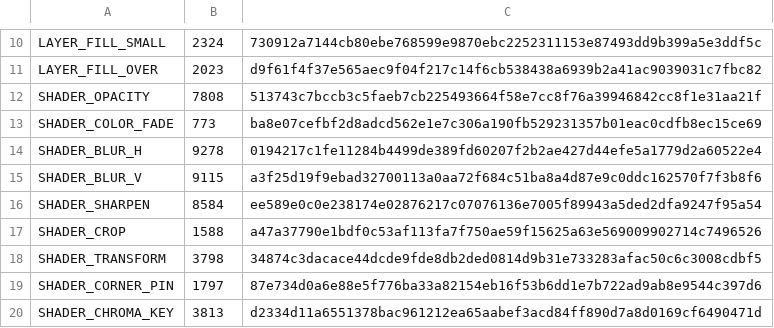
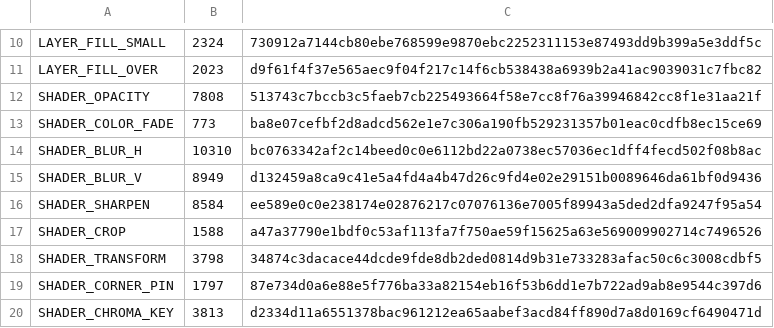
Before and after one commit to davidkodar/klipp, a TSV file: crates/klipp-effects/src/gpu/shader_snapshot.tsv, drawn as a sheet; only a part is shown, gaps mark what is left out.

```diff
--- a/crates/klipp-effects/src/gpu/shader_snapshot.tsv
+++ b/crates/klipp-effects/src/gpu/shader_snapshot.tsv
@@ -13,4 +13,4 @@ SHADER_OPACITY	7808	513743c7bccb3c5faeb7cb225493664f58e7cc8f76a39946842cc8f1e31a
 SHADER_COLOR_FADE	773	ba8e07cefbf2d8adcd562e1e7c306a190fb529231357b01eac0cdfb8ec15ce69
-SHADER_BLUR_H	9278	0194217c1fe11284b4499de389fd60207f2b2ae427d44efe5a1779d2a60522e4
-SHADER_BLUR_V	9115	a3f25d19f9ebad32700113a0aa72f684c51ba8a4d87e9c0ddc162570f7f3b8f6
+SHADER_BLUR_H	10310	bc0763342af2c14beed0c0e6112bd22a0738ec57036ec1dff4fecd502f08b8ac
+SHADER_BLUR_V	8949	d132459a8ca9c41e5a4fd4a4b47d26c9fd4e02e29151b0089646da61bf0d9436
 SHADER_SHARPEN	8584	ee589e0c0e238174e02876217c07076136e7005f89943a5ded2dfa9247f95a54
```
Also changed, not shown: 6 other files.
